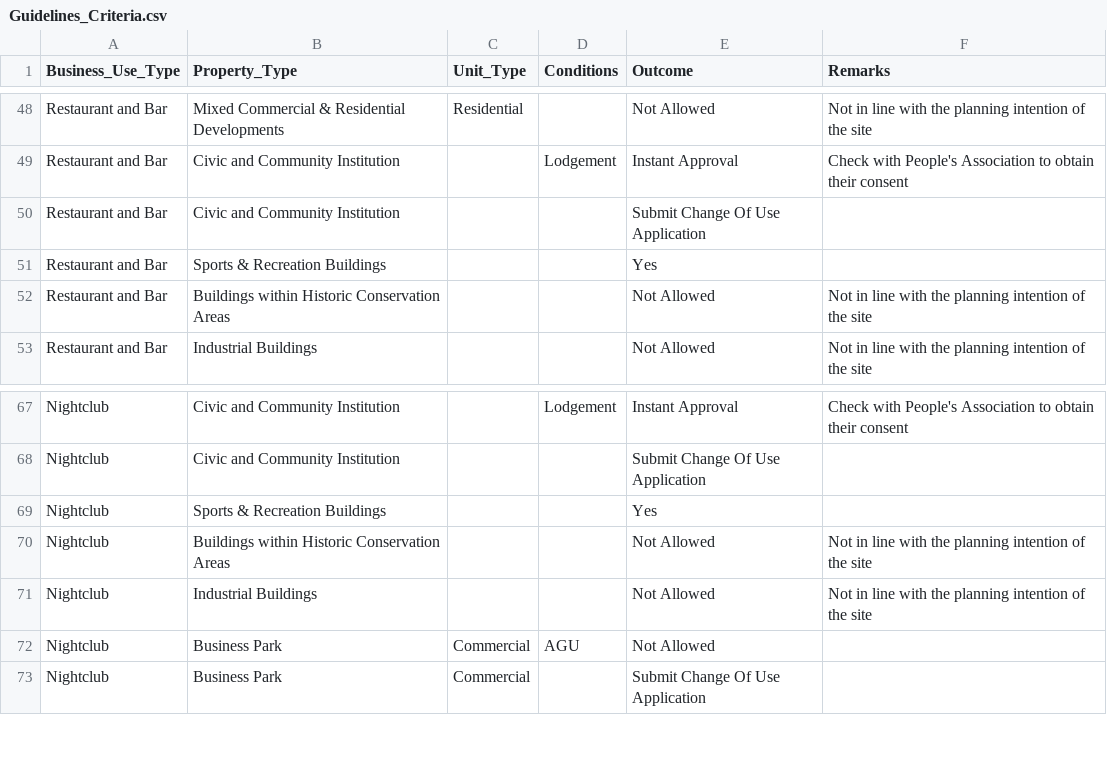
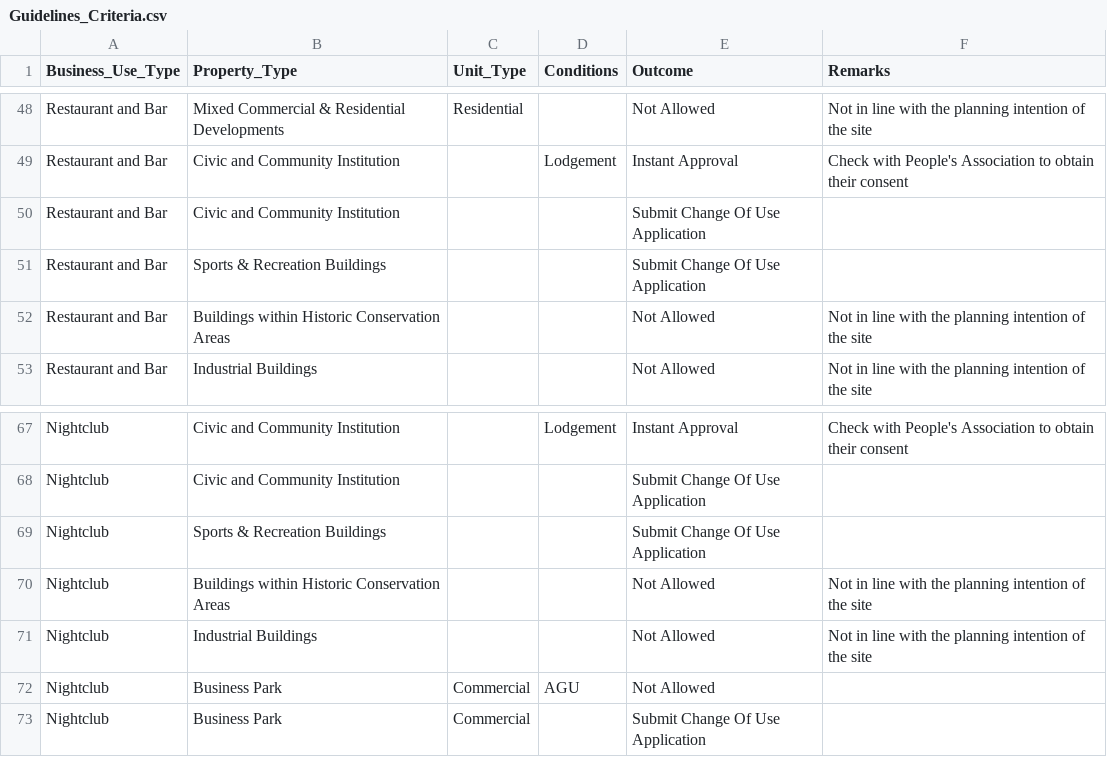
Before and after one commit to sith0008/supa, a CSV file: ingestion/Guidelines_Criteria.csv, drawn as a sheet; only a part is shown, gaps mark what is left out.

```diff
--- a/ingestion/Guidelines_Criteria.csv
+++ b/ingestion/Guidelines_Criteria.csv
@@ -50,3 +50,3 @@ Restaurant and Bar,Civic and Community Institution,,Lodgement,Instant Approval,C
 Restaurant and Bar,Civic and Community Institution,,,Submit Change Of Use Application,
-Restaurant and Bar,Sports & Recreation Buildings,,,Yes,
+Restaurant and Bar,Sports & Recreation Buildings,,,Submit Change Of Use Application,
 Restaurant and Bar,Buildings within Historic Conservation Areas,,,Not Allowed,Not in line with the planning intention of the site
@@ -68,3 +68,3 @@ Nightclub,Civic and Community Institution,,Lodgement,Instant Approval,Check with
 Nightclub,Civic and Community Institution,,,Submit Change Of Use Application,
-Nightclub,Sports & Recreation Buildings,,,Yes,
+Nightclub,Sports & Recreation Buildings,,,Submit Change Of Use Application,
 Nightclub,Buildings within Historic Conservation Areas,,,Not Allowed,Not in line with the planning intention of the site
```
Also changed, not shown: 5 other files.
